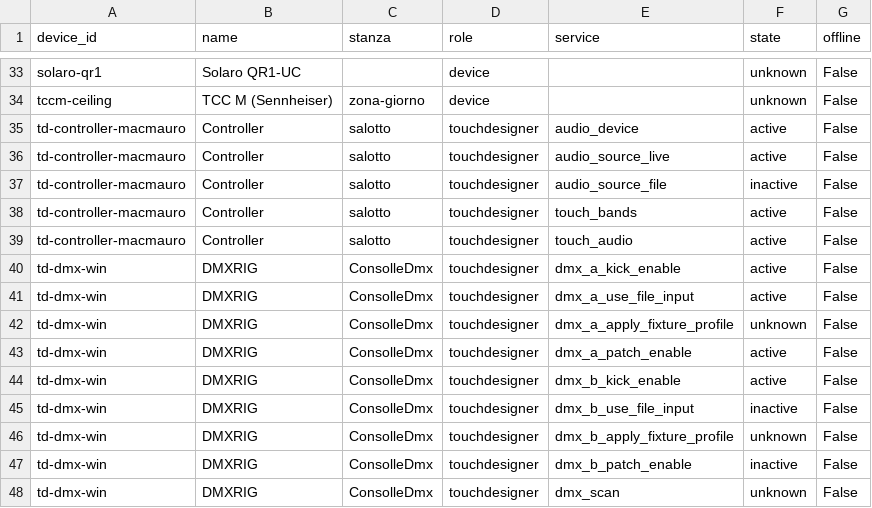
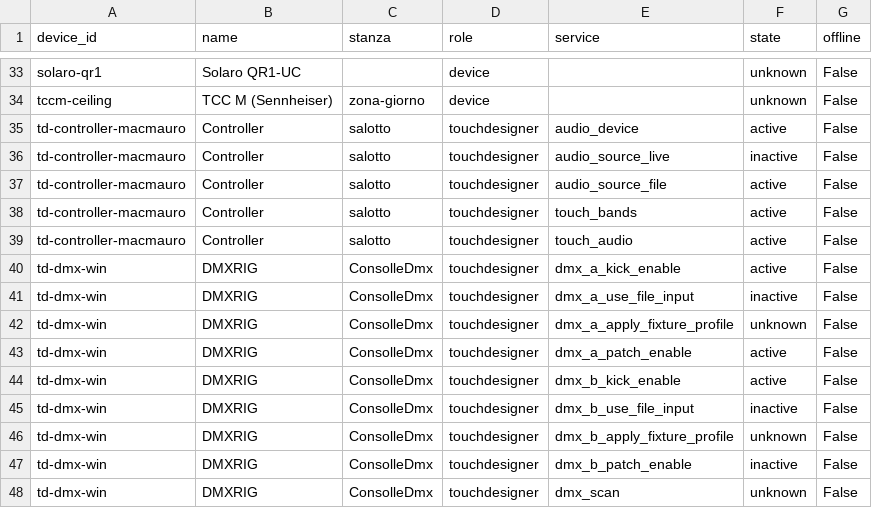
Before and after one commit to vsvisualsubstance-source/TD4DMX, a TSV file: gaia_client/devices_table.tsv, drawn as a sheet; only a part is shown, gaps mark what is left out.

```diff
--- a/gaia_client/devices_table.tsv
+++ b/gaia_client/devices_table.tsv
@@ -35,4 +35,4 @@ tccm-ceiling	TCC M (Sennheiser)	zona-giorno	device		unknown	False
 td-controller-macmauro	Controller	salotto	touchdesigner	audio_device	active	False
-td-controller-macmauro	Controller	salotto	touchdesigner	audio_source_live	active	False
-td-controller-macmauro	Controller	salotto	touchdesigner	audio_source_file	inactive	False
+td-controller-macmauro	Controller	salotto	touchdesigner	audio_source_live	inactive	False
+td-controller-macmauro	Controller	salotto	touchdesigner	audio_source_file	active	False
 td-controller-macmauro	Controller	salotto	touchdesigner	touch_bands	active	False
@@ -40,3 +40,3 @@ td-controller-macmauro	Controller	salotto	touchdesigner	touch_audio	active	False
 td-dmx-win	DMXRIG	ConsolleDmx	touchdesigner	dmx_a_kick_enable	active	False
-td-dmx-win	DMXRIG	ConsolleDmx	touchdesigner	dmx_a_use_file_input	active	False
+td-dmx-win	DMXRIG	ConsolleDmx	touchdesigner	dmx_a_use_file_input	inactive	False
 td-dmx-win	DMXRIG	ConsolleDmx	touchdesigner	dmx_a_apply_fixture_profile	unknown	False
```
Also changed, not shown: project1/Embody/viz_status/status_table.tsv, 6 other files.
